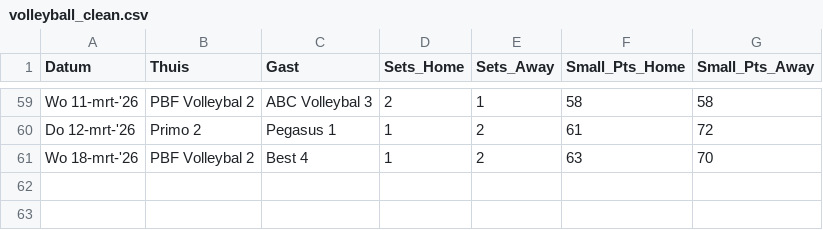
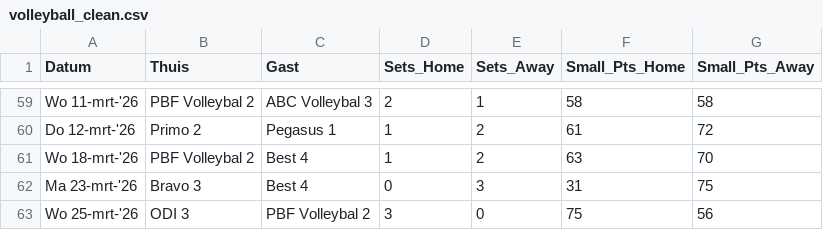
Before and after one commit to AdamMarkovic/volleyball-analytics, a CSV file: data/volleyball_clean.csv, drawn as a sheet; only a part is shown, gaps mark what is left out.

```diff
--- a/data/volleyball_clean.csv
+++ b/data/volleyball_clean.csv
@@ -61 +61,3 @@ Do 12-mrt-'26,Primo 2,Pegasus 1,1,2,61,72
 Wo 18-mrt-'26,PBF Volleybal 2,Best 4,1,2,63,70
+Ma 23-mrt-'26,Bravo 3,Best 4,0,3,31,75
+Wo 25-mrt-'26,ODI 3,PBF Volleybal 2,3,0,75,56
```
Also changed, not shown: data/league_standings.csv, data/volleyball_raw.csv.
